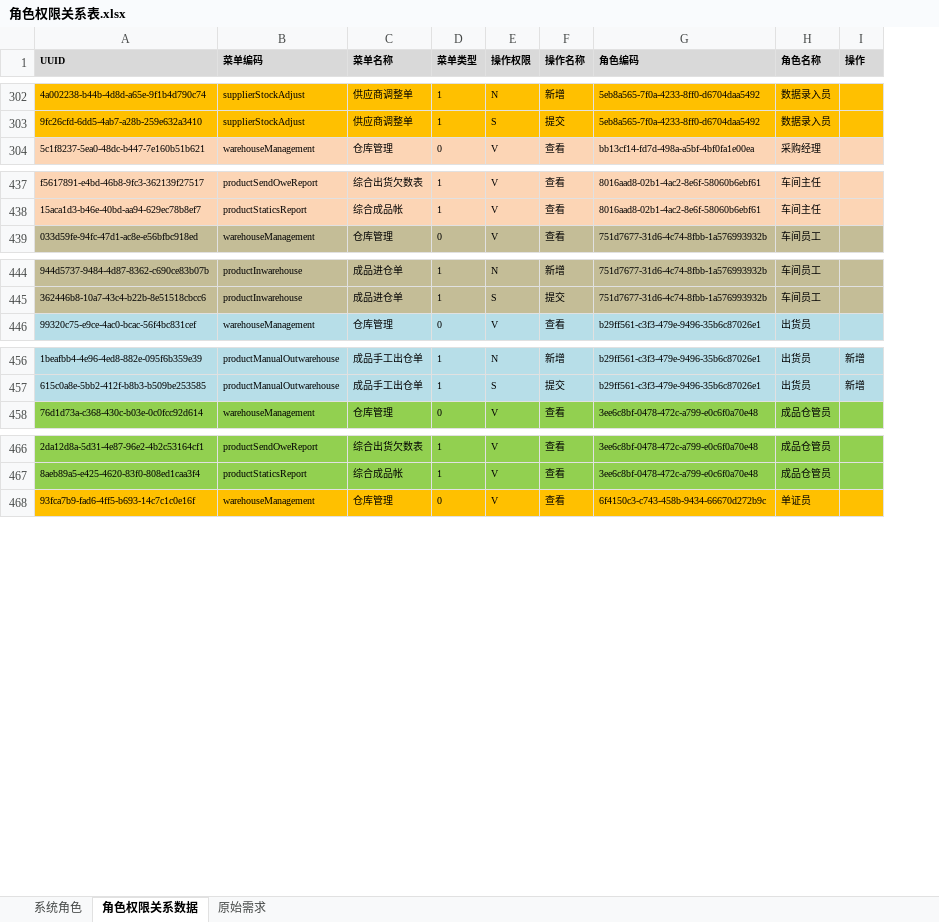
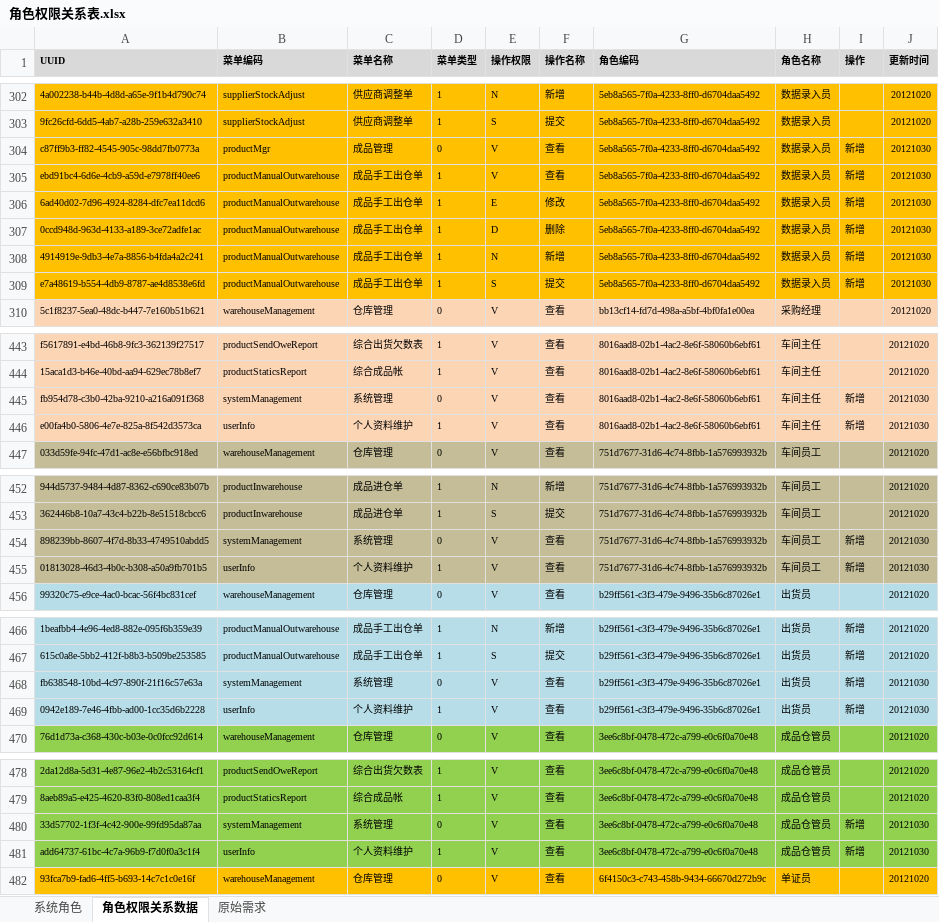
Before and after one commit to ZhangUranus/partner-fq, an Excel workbook: hot-deploy/partner/document/角色权限关系表.xlsx, sheet 角色权限关系数据, drawn as a sheet; only a part is shown, gaps mark what is left out; values as stored, in another font and other column widths than the file's, no borders; the diff covers the shown part only; the diff names each change by its address in the sheet, - before the commit and + after, or states it on an @@ line.

```diff
--- a/hot-deploy/partner/document/角色权限关系表.xlsx (sheet 角色权限关系数据)
+++ b/hot-deploy/partner/document/角色权限关系表.xlsx (sheet 角色权限关系数据)
+column J (更新时间), rows 302-303: 20121020 | 20121020; row 310: 20121020; rows 443-444: 20121020 | 20121020; row 447: 20121020; rows 452-453: 20121020 | 20121020; row 456: 20121020; rows 466-467: 20121020 | 20121020; row 470: 20121020; rows 478-479: 20121020 | 20121020; row 482: 20121020
+row 304: c87ff9b3-ff82-4545-905c-98dd7fb0773a | productMgr | 成品管理 | 0 | V | 查看 | 5eb8a565-7f0a-4233-8ff0-d6704daa5492 | 数据录入员 | 新增 | 20121030
+row 305: ebd91bc4-6d6e-4cb9-a59d-e7978ff40ee6 | productManualOutwarehouse | 成品手工出仓单 | 1 | V | 查看 | 5eb8a565-7f0a-4233-8ff0-d6704daa5492 | 数据录入员 | 新增 | 20121030
+row 306: 6ad40d02-7d96-4924-8284-dfc7ea11dcd6 | productManualOutwarehouse | 成品手工出仓单 | 1 | E | 修改 | 5eb8a565-7f0a-4233-8ff0-d6704daa5492 | 数据录入员 | 新增 | 20121030
+row 307: 0ccd948d-963d-4133-a189-3ce72adfe1ac | productManualOutwarehouse | 成品手工出仓单 | 1 | D | 删除 | 5eb8a565-7f0a-4233-8ff0-d6704daa5492 | 数据录入员 | 新增 | 20121030
+row 308: 4914919e-9db3-4e7a-8856-b4fda4a2c241 | productManualOutwarehouse | 成品手工出仓单 | 1 | N | 新增 | 5eb8a565-7f0a-4233-8ff0-d6704daa5492 | 数据录入员 | 新增 | 20121030
+row 309: e7a48619-b554-4db9-8787-ae4d8538e6fd | productManualOutwarehouse | 成品手工出仓单 | 1 | S | 提交 | 5eb8a565-7f0a-4233-8ff0-d6704daa5492 | 数据录入员 | 新增 | 20121030
+row 445: fb954d78-c3b0-42ba-9210-a216a091f368 | systemManagement | 系统管理 | 0 | V | 查看 | 8016aad8-02b1-4ac2-8e6f-58060b6ebf61 | 车间主任 | 新增 | 20121030
+row 446: e00fa4b0-5806-4e7e-825a-8f542d3573ca | userInfo | 个人资料维护 | 1 | V | 查看 | 8016aad8-02b1-4ac2-8e6f-58060b6ebf61 | 车间主任 | 新增 | 20121030
+row 454: 898239bb-8607-4f7d-8b33-4749510abdd5 | systemManagement | 系统管理 | 0 | V | 查看 | 751d7677-31d6-4c74-8fbb-1a576993932b | 车间员工 | 新增 | 20121030
+row 455: 01813028-46d3-4b0c-b308-a50a9fb701b5 | userInfo | 个人资料维护 | 1 | V | 查看 | 751d7677-31d6-4c74-8fbb-1a576993932b | 车间员工 | 新增 | 20121030
+row 468: fb638548-10bd-4c97-890f-21f16c57e63a | systemManagement | 系统管理 | 0 | V | 查看 | b29ff561-c3f3-479e-9496-35b6c87026e1 | 出货员 | 新增 | 20121030
+row 469: 0942e189-7e46-4fbb-ad00-1cc35d6b2228 | userInfo | 个人资料维护 | 1 | V | 查看 | b29ff561-c3f3-479e-9496-35b6c87026e1 | 出货员 | 新增 | 20121030
+row 480: 33d57702-1f3f-4c42-900e-99fd95da87aa | systemManagement | 系统管理 | 0 | V | 查看 | 3ee6c8bf-0478-472c-a799-e0c6f0a70e48 | 成品仓管员 | 新增 | 20121030
+row 481: add64737-61bc-4c7a-96b9-f7d0f0a3c1f4 | userInfo | 个人资料维护 | 1 | V | 查看 | 3ee6c8bf-0478-472c-a799-e0c6f0a70e48 | 成品仓管员 | 新增 | 20121030
```
Also changed, not shown: 2 added rows and 5 edited cells elsewhere in this sheet, sheet 系统角色.
